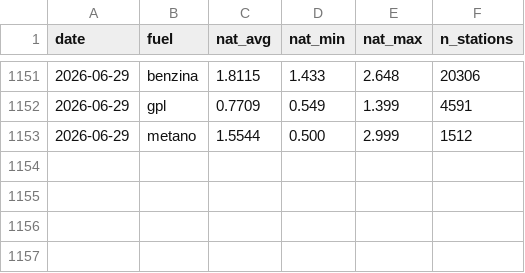
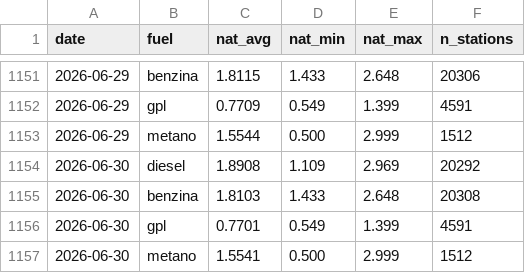
Before and after one commit to martucc/Fuel-Now, a CSV file: data/history.csv, drawn as a sheet; only a part is shown, gaps mark what is left out.

```diff
--- a/data/history.csv
+++ b/data/history.csv
@@ -1153 +1153,5 @@ date,fuel,nat_avg,nat_min,nat_max,n_stations
 2026-06-29,metano,1.5544,0.500,2.999,1512
+2026-06-30,diesel,1.8908,1.109,2.969,20292
+2026-06-30,benzina,1.8103,1.433,2.648,20308
+2026-06-30,gpl,0.7701,0.549,1.399,4591
+2026-06-30,metano,1.5541,0.500,2.999,1512
```
Also changed, not shown: 1 other file.
